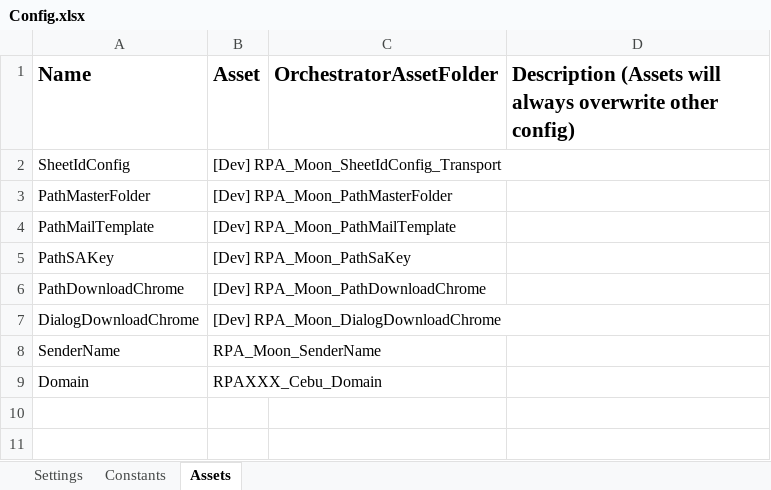
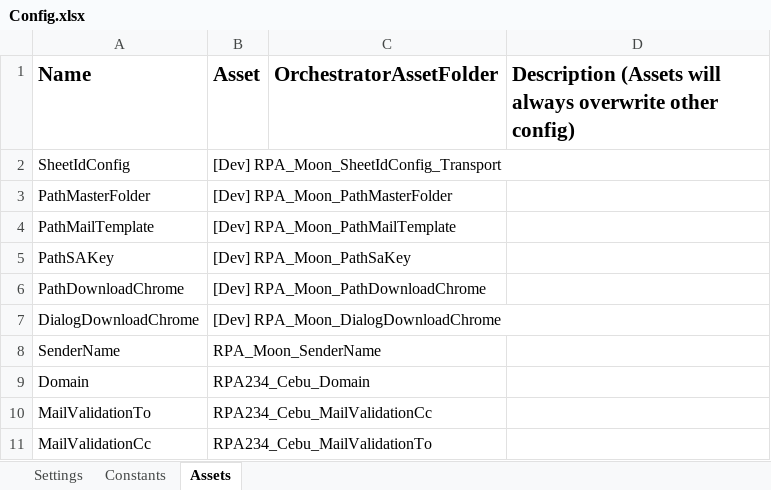
Before and after one commit to v-rifqipinasthika/dataautomation_personal, an Excel workbook: Traveloka_DataAutomation_Portal_Cebu/Data/Config.xlsx, sheet Assets, drawn as a sheet; values as stored, in another font and other column widths than the file's, no borders; the diff names each change by its address in the sheet, - before the commit and + after, or states it on an @@ line.

Commit message:
update cebu converter & validation

```diff
--- a/Traveloka_DataAutomation_Portal_Cebu/Data/Config.xlsx (sheet Assets)
+++ b/Traveloka_DataAutomation_Portal_Cebu/Data/Config.xlsx (sheet Assets)
-B9 (Asset): RPAXXX_Cebu_Domain
+B9 (Asset): RPA234_Cebu_Domain
+row 10: MailValidationTo | RPA234_Cebu_MailValidationCc
+row 11: MailValidationCc | RPA234_Cebu_MailValidationTo
```
Also changed, not shown: sheet Settings, 9 other files.
